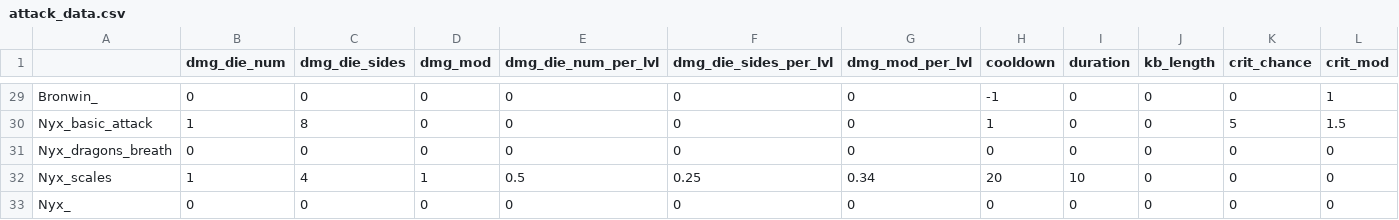
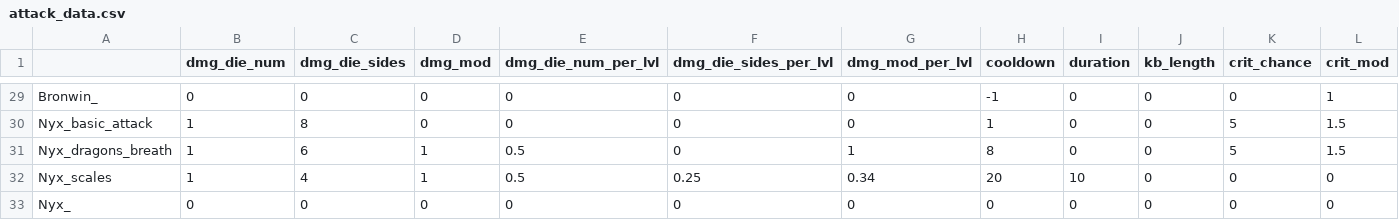
Before and after one commit to Fatcat202/Souls-of-the-Damned, a CSV file: datafiles/attack_data.csv, drawn as a sheet; only a part is shown, gaps mark what is left out; the diff names each change by its address in the sheet, - before the commit and + after, or states it on an @@ line.

Commit message:
Added Nyx Dragon's Breath
- Added Nyx's dragon's breath attack

```diff
--- a/datafiles/attack_data.csv
+++ b/datafiles/attack_data.csv
-B31 (dmg_die_num): 0
+B31 (dmg_die_num): 1
-C31 (dmg_die_sides): 0
+C31 (dmg_die_sides): 6
-D31 (dmg_mod): 0
+D31 (dmg_mod): 1
-E31 (dmg_die_num_per_lvl): 0
+E31 (dmg_die_num_per_lvl): 0.5
-G31 (dmg_mod_per_lvl): 0
+G31 (dmg_mod_per_lvl): 1
-H31 (cooldown): 0
+H31 (cooldown): 8
-K31 (crit_chance): 0
+K31 (crit_chance): 5
-L31 (crit_mod): 0
+L31 (crit_mod): 1.5
```
Also changed, not shown: 11 other files.
